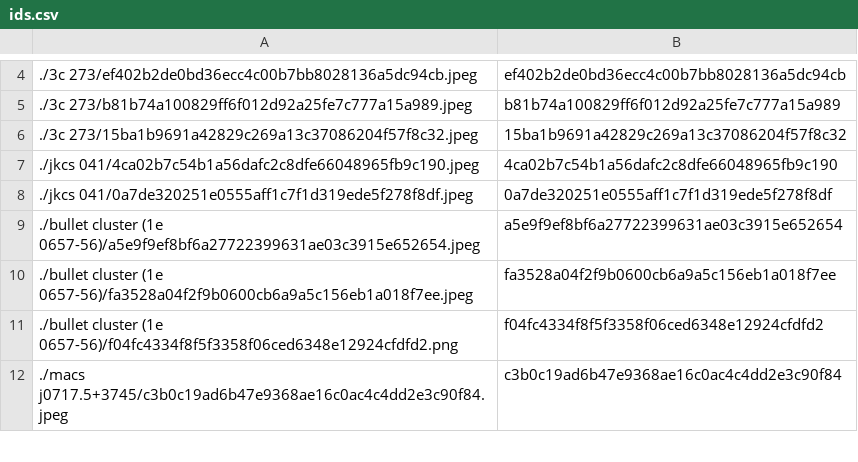
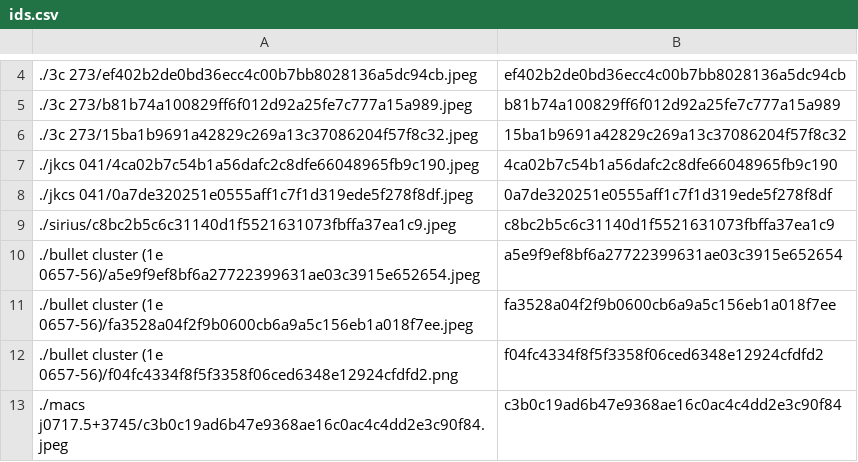
Before and after one commit to person-v132/SciOlyID-Images, a CSV file: rfts/ids.csv, drawn as a sheet; only a part is shown, gaps mark what is left out; the diff names each change by its address in the sheet, - before the commit and + after, or states it on an @@ line.

```diff
--- a/rfts/ids.csv
+++ b/rfts/ids.csv
+row 9: ./sirius/c8bc2b5c6c31140d1f5521631073fbffa37ea1c9.jpeg | c8bc2b5c6c31140d1f5521631073fbffa37ea1c9
```
